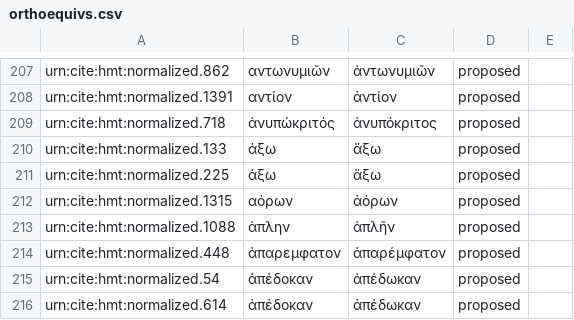
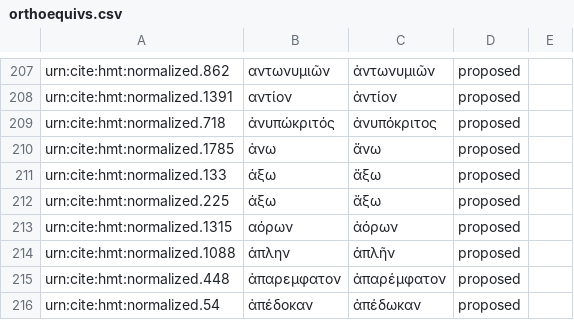
Before and after one commit to homermultitext/byzortho, a CSV file: orthoequivs.csv, drawn as a sheet; only a part is shown, gaps mark what is left out; the shorter side is filled out with more unchanged rows; the diff names each change by its address in the sheet, - before the commit and + after, or states it on an @@ line.

Commit message:
Update orthoequivs.csv

```diff
--- a/orthoequivs.csv
+++ b/orthoequivs.csv
+row 210: urn:cite:hmt:normalized.1785 | ἀνω | ἄνω | proposed
```
